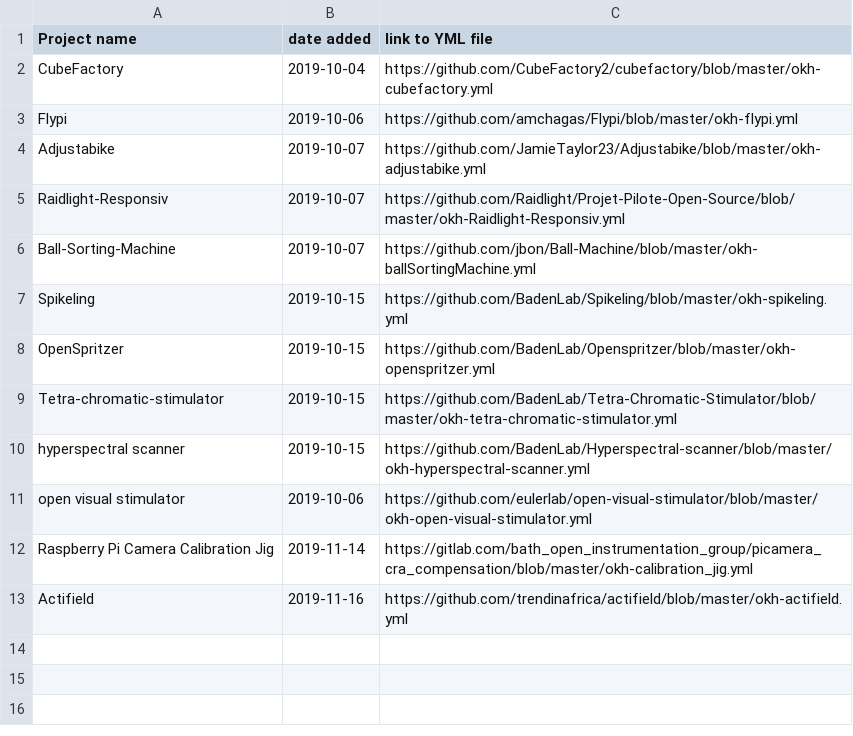
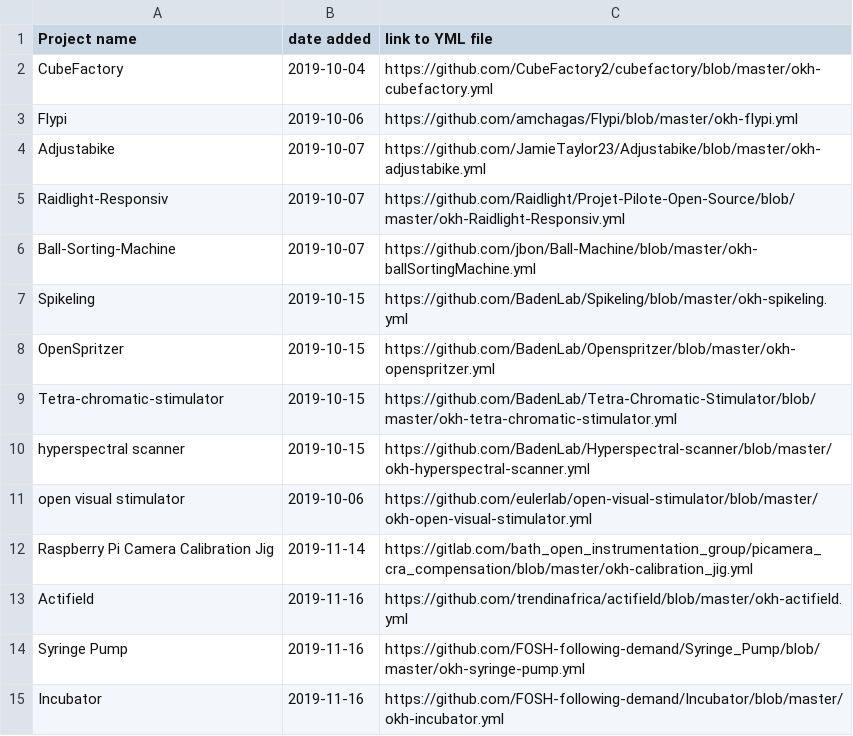
Before and after one commit to iop-alliance/okh-search, a CSV file: projects_okhs.csv, drawn as a sheet.

Commit message:
Update projects_okhs.csv

```diff
--- a/projects_okhs.csv
+++ b/projects_okhs.csv
@@ -13 +13,3 @@ Raspberry Pi Camera Calibration Jig, 2019-11-14, https://gitlab.com/bath_open_in
 Actifield, 2019-11-16, https://github.com/trendinafrica/actifield/blob/master/okh-actifield.yml
+Syringe Pump, 2019-11-16, https://github.com/FOSH-following-demand/Syringe_Pump/blob/master/okh-syringe-pump.yml
+Incubator, 2019-11-16, https://github.com/FOSH-following-demand/Incubator/blob/master/okh-incubator.yml
```
